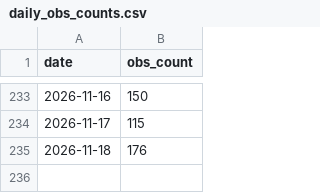
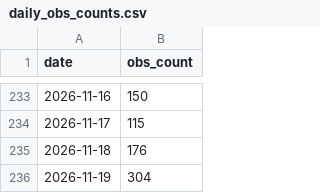
Before and after one commit to halltony/lothianbirds, a CSV file: docs/daily_obs_counts.csv, drawn as a sheet; only a part is shown, gaps mark what is left out; the diff names each change by its address in the sheet, - before the commit and + after, or states it on an @@ line.

```diff
--- a/docs/daily_obs_counts.csv
+++ b/docs/daily_obs_counts.csv
+row 236: 2026-11-19 | 304
```
Also changed, not shown: docs/monthly_obs_counts.csv, 6 other files.
